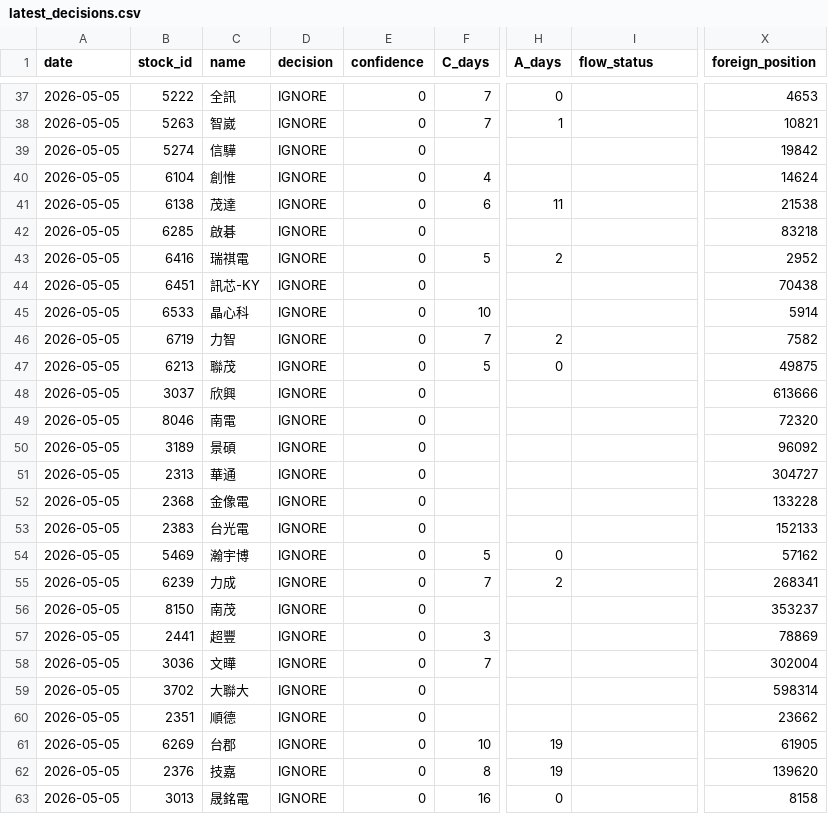
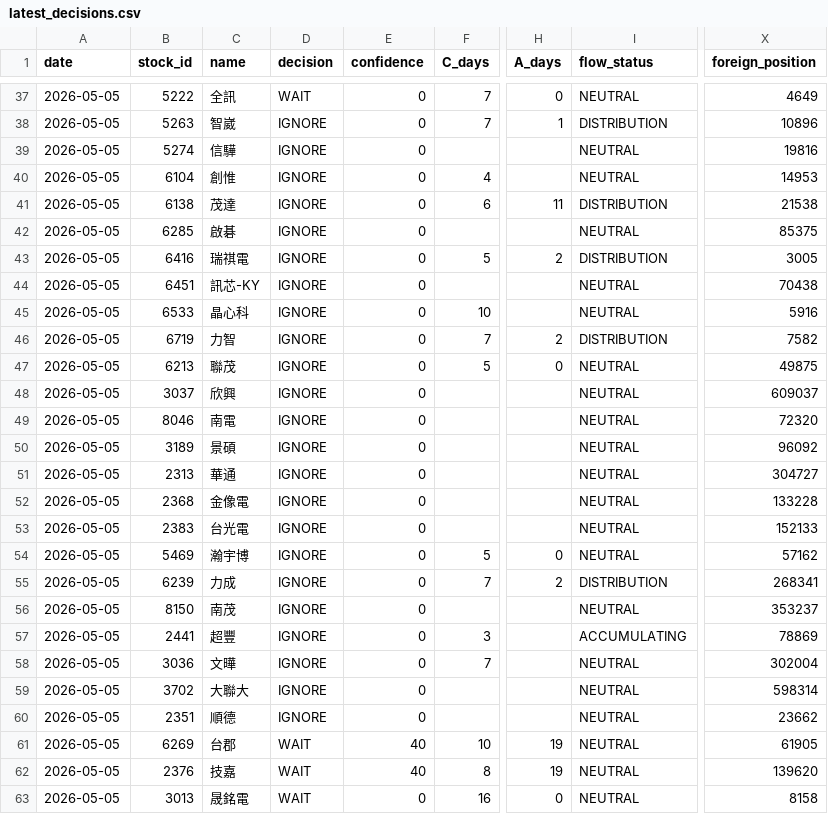
Before and after one commit to a553971-star/banshi-system, a CSV file: latest_decisions.csv, drawn as a sheet; only a part is shown, gaps mark what is left out; the diff covers the shown part only; the diff names each change by its address in the sheet, - before the commit and + after, or states it on an @@ line.

```diff
--- a/latest_decisions.csv
+++ b/latest_decisions.csv
-D37 (decision): IGNORE
+D37 (decision): WAIT
-I37 (flow_status): (empty)
+I37 (flow_status): NEUTRAL
-X37 (foreign_position): 4653
+X37 (foreign_position): 4649
-I38 (flow_status): (empty)
+I38 (flow_status): DISTRIBUTION
-X38 (foreign_position): 10821
+X38 (foreign_position): 10896
-I39:I40 (flow_status): (empty)
+I39:I40 (flow_status): NEUTRAL
-X39 (foreign_position): 19842
+X39 (foreign_position): 19816
-X40 (foreign_position): 14624
+X40 (foreign_position): 14953
-I41 (flow_status): (empty)
+I41 (flow_status): DISTRIBUTION
-I42 (flow_status): (empty)
+I42 (flow_status): NEUTRAL
-X42 (foreign_position): 83218
+X42 (foreign_position): 85375
-I43 (flow_status): (empty)
+I43 (flow_status): DISTRIBUTION
-X43 (foreign_position): 2952
+X43 (foreign_position): 3005
-I44:I45 (flow_status): (empty)
+I44:I45 (flow_status): NEUTRAL
-X45 (foreign_position): 5914
+X45 (foreign_position): 5916
-I46 (flow_status): (empty)
+I46 (flow_status): DISTRIBUTION
-I47:I54 (flow_status): (empty)
+I47:I54 (flow_status): NEUTRAL
-X48 (foreign_position): 613666
+X48 (foreign_position): 609037
-I55 (flow_status): (empty)
+I55 (flow_status): DISTRIBUTION
-I56 (flow_status): (empty)
+I56 (flow_status): NEUTRAL
-I57 (flow_status): (empty)
+I57 (flow_status): ACCUMULATING
-I58:I63 (flow_status): (empty)
+I58:I63 (flow_status): NEUTRAL
-D61:D63 (decision): IGNORE
+D61:D63 (decision): WAIT
-E61:E62 (confidence): 0
+E61:E62 (confidence): 40
```
Also changed, not shown: 130 edited cells elsewhere in this file, shareholding_latest.csv, state_log.csv, 1 other file.
